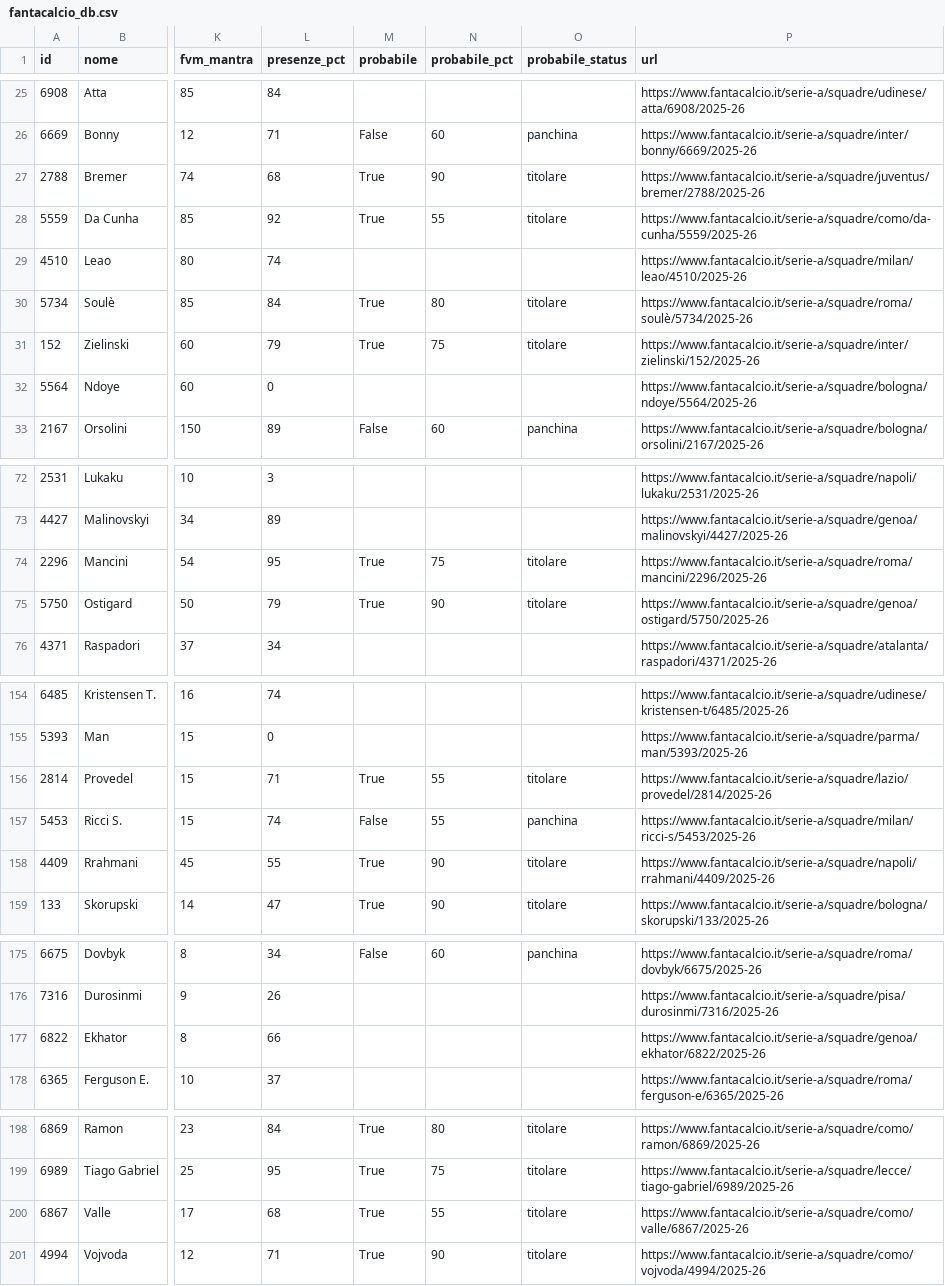
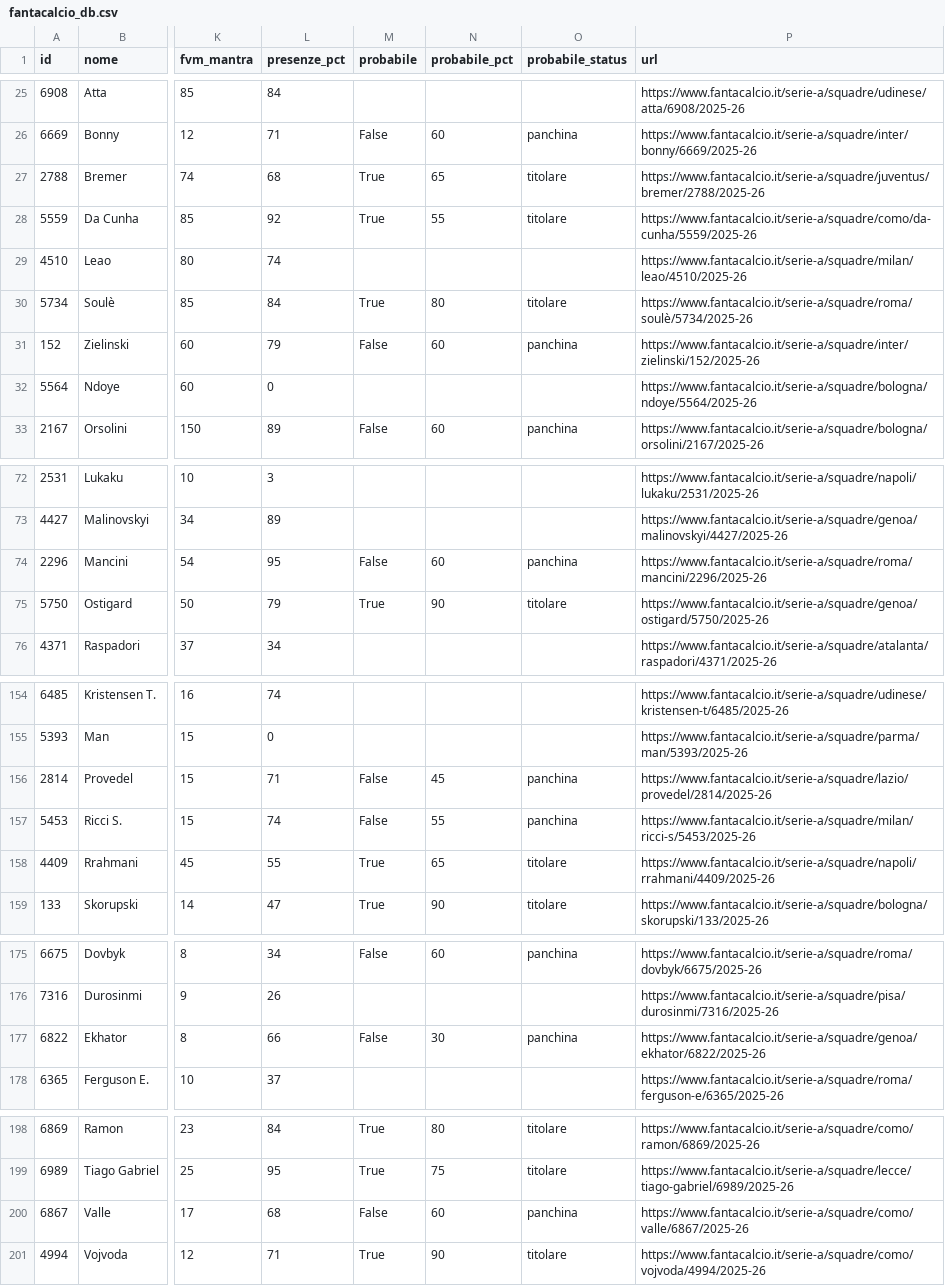
Before and after one commit to 02kiki02/Fanta, a CSV file: data/fantacalcio_db.csv, drawn as a sheet; only a part is shown, gaps mark what is left out; the diff covers the shown part only; the diff names each change by its address in the sheet, - before the commit and + after, or states it on an @@ line.

```diff
--- a/data/fantacalcio_db.csv
+++ b/data/fantacalcio_db.csv
-N27 (probabile_pct): 90
+N27 (probabile_pct): 65
-M31 (probabile): True
+M31 (probabile): False
-N31 (probabile_pct): 75
+N31 (probabile_pct): 60
-O31 (probabile_status): titolare
+O31 (probabile_status): panchina
-M74 (probabile): True
+M74 (probabile): False
-N74 (probabile_pct): 75
+N74 (probabile_pct): 60
-O74 (probabile_status): titolare
+O74 (probabile_status): panchina
-M156 (probabile): True
+M156 (probabile): False
-N156 (probabile_pct): 55
+N156 (probabile_pct): 45
-O156 (probabile_status): titolare
+O156 (probabile_status): panchina
-N158 (probabile_pct): 90
+N158 (probabile_pct): 65
-M177 (probabile): (empty)
+M177 (probabile): False
-N177 (probabile_pct): (empty)
+N177 (probabile_pct): 30
-O177 (probabile_status): (empty)
+O177 (probabile_status): panchina
-M200 (probabile): True
+M200 (probabile): False
-N200 (probabile_pct): 55
+N200 (probabile_pct): 60
-O200 (probabile_status): titolare
+O200 (probabile_status): panchina
```
Also changed, not shown: 3 added rows, 3 removed rows and 49 edited cells elsewhere in this file, 1 other file.
